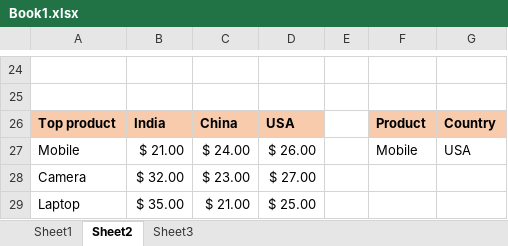
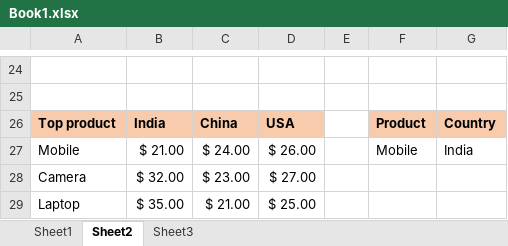
Before and after one commit to sonukumarbksce1204/Excel_in_class, an Excel workbook: 1 feb/Book1.xlsx, sheet Sheet2, drawn as a sheet; only a part is shown, gaps mark what is left out; values as stored, in another font and other column widths than the file's, no borders; conditional formats not drawn; the diff names each change by its address in the sheet, - before the commit and + after, or states it on an @@ line.

```diff
--- a/1 feb/Book1.xlsx (sheet Sheet2)
+++ b/1 feb/Book1.xlsx (sheet Sheet2)
-G27: USA
+G27: India
```
Also changed, not shown: 1 other file.
